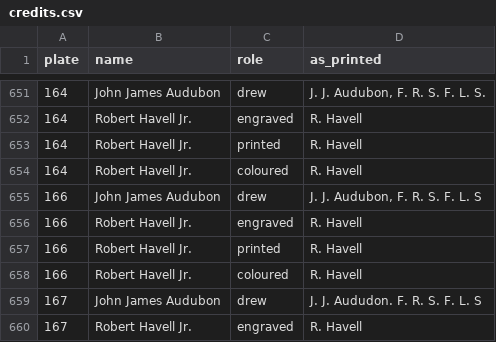
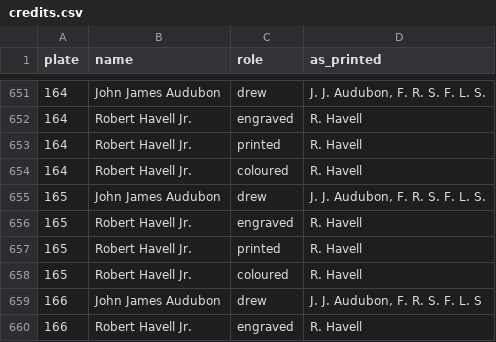
Before and after one commit to wr/historical-bird-plates, a CSV file: havell/credits.csv, drawn as a sheet; only a part is shown, gaps mark what is left out; the shorter side is filled out with more unchanged rows; the diff names each change by its address in the sheet, - before the commit and + after, or states it on an @@ line.

```diff
--- a/havell/credits.csv
+++ b/havell/credits.csv
+row 655: 165 | John James Audubon | drew | J. J. Audubon, F. R. S. F. L. S.
+row 656: 165 | Robert Havell Jr. | engraved | R. Havell
+row 657: 165 | Robert Havell Jr. | printed | R. Havell
+row 658: 165 | Robert Havell Jr. | coloured | R. Havell
```
Also changed, not shown: gould-europe/sources/imprints.csv, havell/plates.csv, 6 other files.
